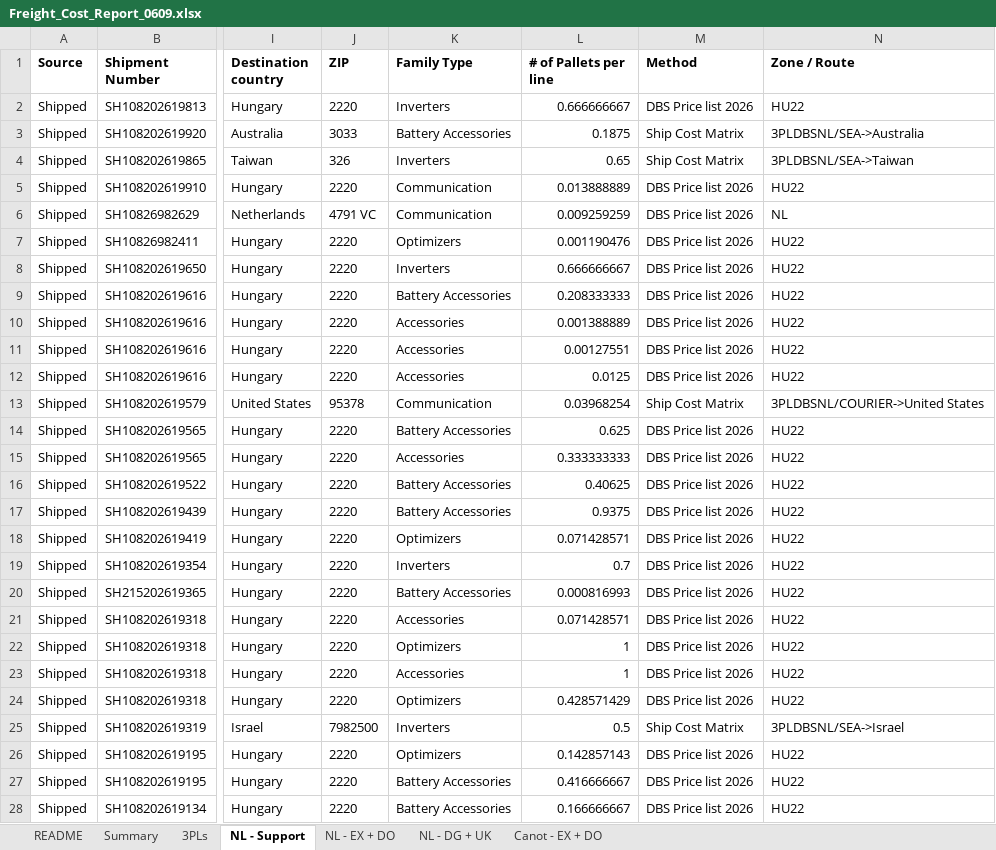
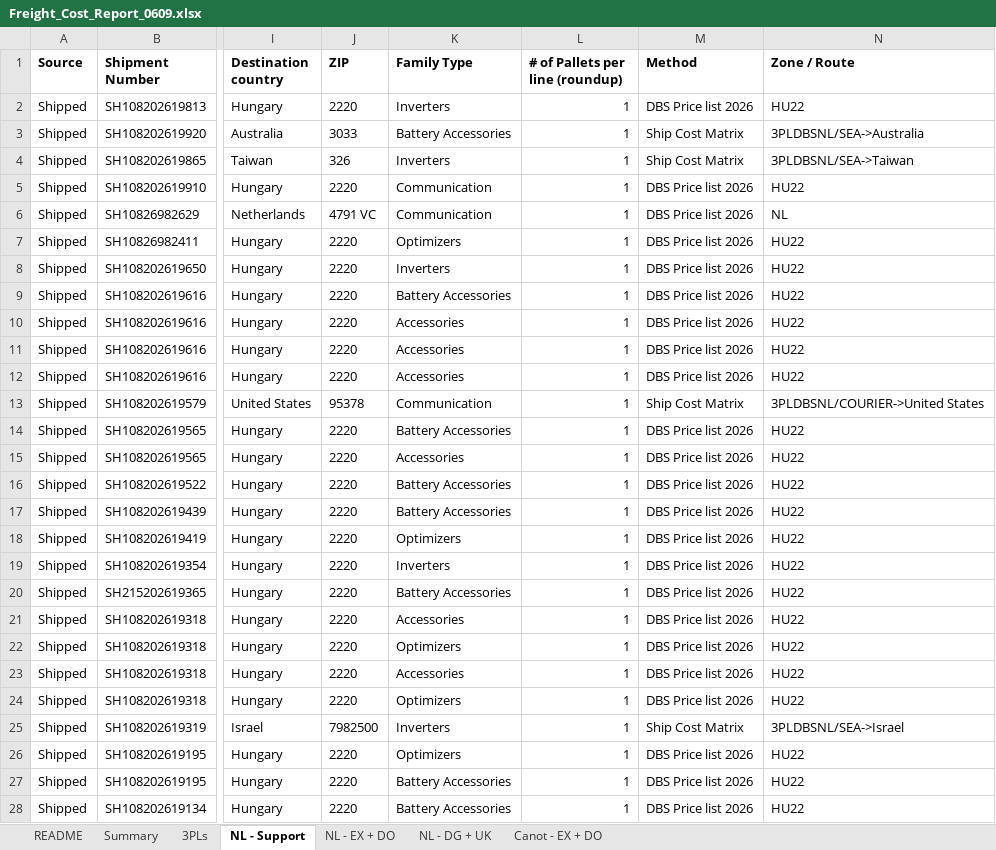
Before and after one commit to danielcarmel41-hash/logistics, an Excel workbook: output/Freight_Cost_Report_0609.xlsx, sheet NL - Support, drawn as a sheet; only a part is shown, gaps mark what is left out; values as stored, in another font and other column widths than the file's, no borders; the diff covers the shown part only; the diff names each change by its address in the sheet, - before the commit and + after, or states it on an @@ line.

```diff
--- a/output/Freight_Cost_Report_0609.xlsx (sheet NL - Support)
+++ b/output/Freight_Cost_Report_0609.xlsx (sheet NL - Support)
-L1: # of Pallets per line
+L1: # of Pallets per line (roundup)
-L2 (# of Pallets per line (roundup)): 0.666666667
+L2 (# of Pallets per line (roundup)): 1
-L3 (# of Pallets per line (roundup)): 0.1875
+L3 (# of Pallets per line (roundup)): 1
-L4 (# of Pallets per line (roundup)): 0.65
+L4 (# of Pallets per line (roundup)): 1
-L5 (# of Pallets per line (roundup)): 0.013888889
+L5 (# of Pallets per line (roundup)): 1
-L6 (# of Pallets per line (roundup)): 0.009259259
+L6 (# of Pallets per line (roundup)): 1
-L7 (# of Pallets per line (roundup)): 0.001190476
+L7 (# of Pallets per line (roundup)): 1
-L8 (# of Pallets per line (roundup)): 0.666666667
+L8 (# of Pallets per line (roundup)): 1
-L9 (# of Pallets per line (roundup)): 0.208333333
+L9 (# of Pallets per line (roundup)): 1
-L10 (# of Pallets per line (roundup)): 0.001388889
+L10 (# of Pallets per line (roundup)): 1
-L11 (# of Pallets per line (roundup)): 0.00127551
+L11 (# of Pallets per line (roundup)): 1
-L12 (# of Pallets per line (roundup)): 0.0125
+L12 (# of Pallets per line (roundup)): 1
-L13 (# of Pallets per line (roundup)): 0.03968254
+L13 (# of Pallets per line (roundup)): 1
-L14 (# of Pallets per line (roundup)): 0.625
+L14 (# of Pallets per line (roundup)): 1
-L15 (# of Pallets per line (roundup)): 0.333333333
+L15 (# of Pallets per line (roundup)): 1
-L16 (# of Pallets per line (roundup)): 0.40625
+L16 (# of Pallets per line (roundup)): 1
-L17 (# of Pallets per line (roundup)): 0.9375
+L17 (# of Pallets per line (roundup)): 1
-L18 (# of Pallets per line (roundup)): 0.071428571
+L18 (# of Pallets per line (roundup)): 1
-L19 (# of Pallets per line (roundup)): 0.7
+L19 (# of Pallets per line (roundup)): 1
-L20 (# of Pallets per line (roundup)): 0.000816993
+L20 (# of Pallets per line (roundup)): 1
-L21 (# of Pallets per line (roundup)): 0.071428571
+L21 (# of Pallets per line (roundup)): 1
-L24 (# of Pallets per line (roundup)): 0.428571429
+L24 (# of Pallets per line (roundup)): 1
-L25 (# of Pallets per line (roundup)): 0.5
+L25 (# of Pallets per line (roundup)): 1
-L26 (# of Pallets per line (roundup)): 0.142857143
+L26 (# of Pallets per line (roundup)): 1
-L27 (# of Pallets per line (roundup)): 0.416666667
+L27 (# of Pallets per line (roundup)): 1
-L28 (# of Pallets per line (roundup)): 0.166666667
+L28 (# of Pallets per line (roundup)): 1
```
Also changed, not shown: 14 added rows, 14 removed rows and 48 edited cells elsewhere in this sheet, sheet NL - EX + DO, sheet 3PLs, sheet NL - DG + UK, sheet README, sheet Canot - EX + DO, 2 other files.
